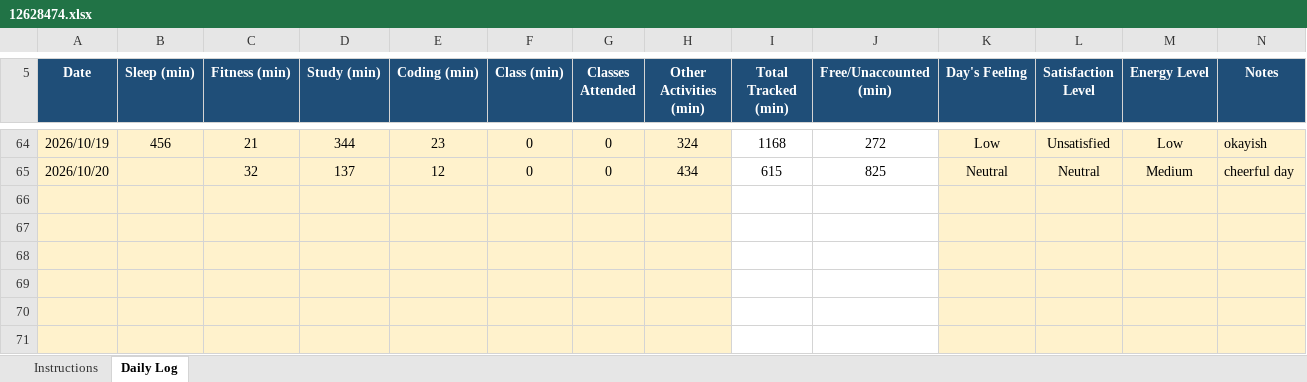
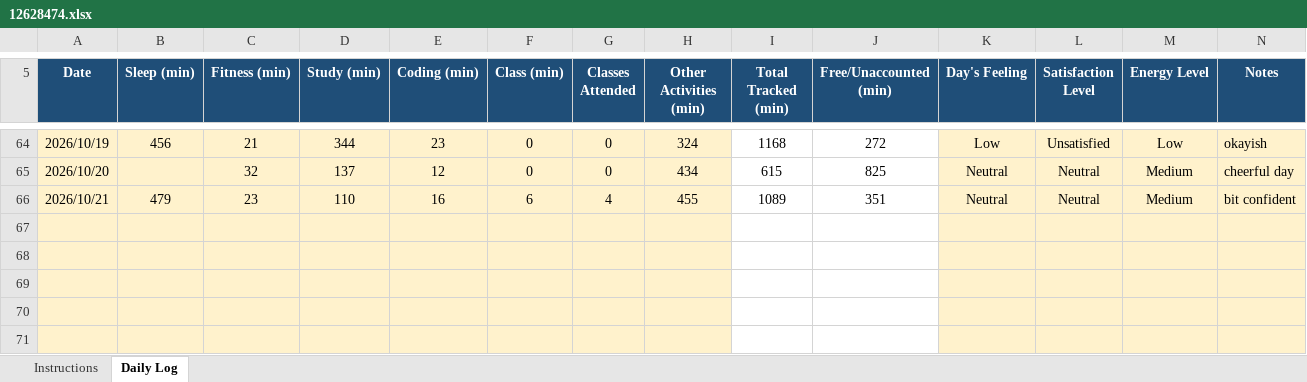
Before and after one commit to drishtisharma0263-cyber/776, an Excel workbook: 12628474.xlsx, sheet Daily Log, drawn as a sheet; only a part is shown, gaps mark what is left out; values as stored, in another font and other column widths than the file's, no borders; conditional formats not drawn; the diff names each change by its address in the sheet, - before the commit and + after, or states it on an @@ line.

Commit message:
updated on oct21

```diff
--- a/12628474.xlsx (sheet Daily Log)
+++ b/12628474.xlsx (sheet Daily Log)
-row 66: (empty)
+row 66: 2026/10/21 | 479 | 23 | 110 | 16 | 6 | 4 | 455 | 1089 | 351 | Neutral | Neutral | Medium | bit confident
```
